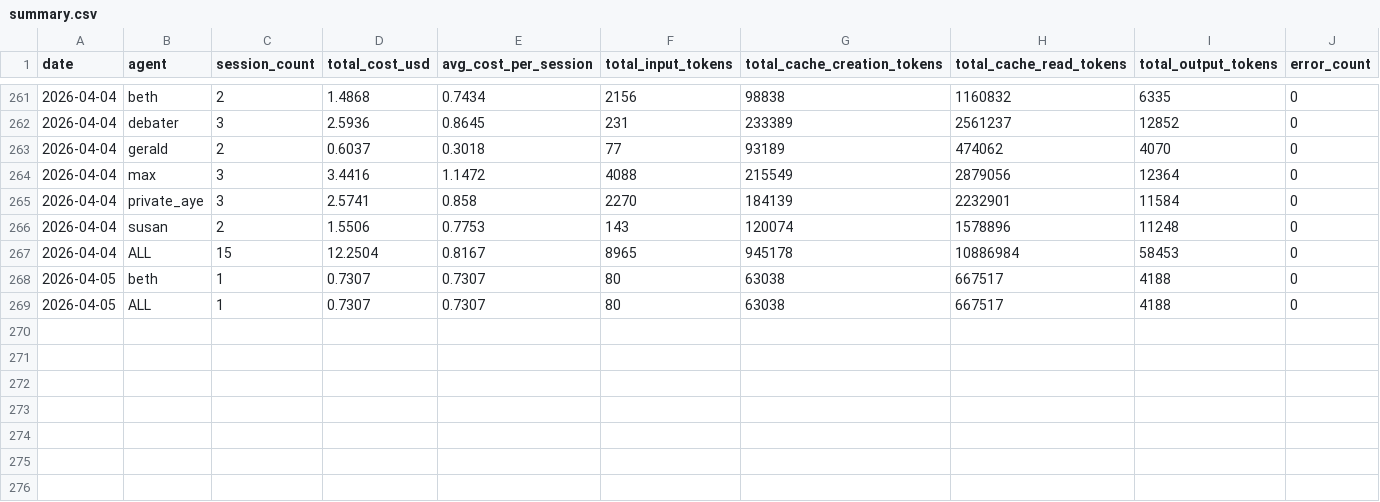
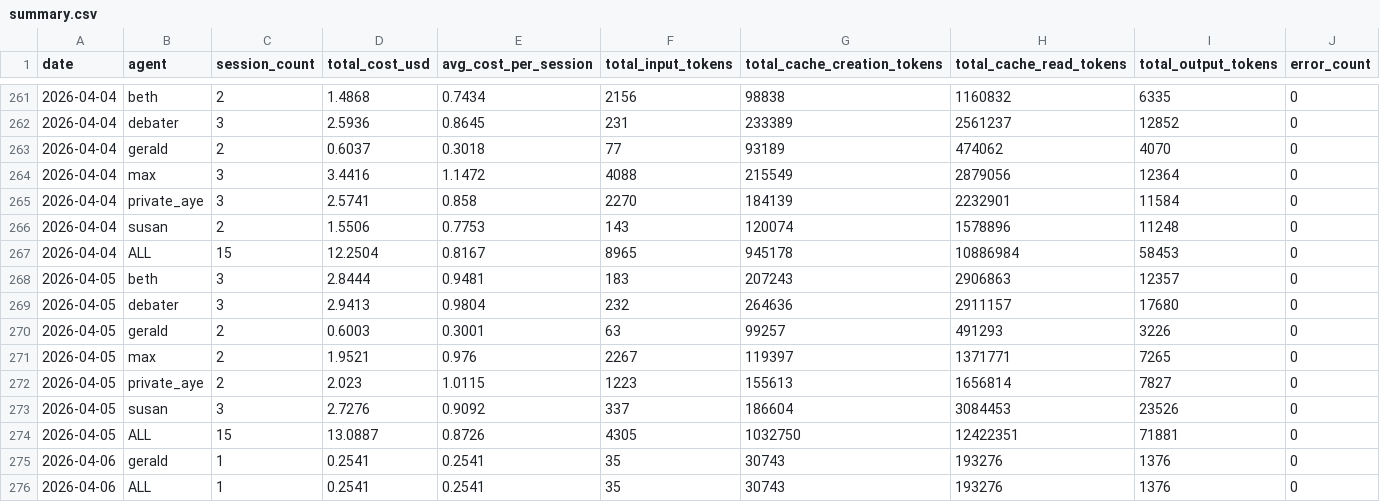
Before and after one commit to alanwatts07/drift-agents, a CSV file: metrics/daily/summary.csv, drawn as a sheet; only a part is shown, gaps mark what is left out.

Commit message:
metrics: 2026-04-05

```diff
--- a/metrics/daily/summary.csv
+++ b/metrics/daily/summary.csv
@@ -267,3 +267,10 @@ date,agent,session_count,total_cost_usd,avg_cost_per_session,total_input_tokens,
 2026-04-04,ALL,15,12.2504,0.8167,8965,945178,10886984,58453,0
-2026-04-05,beth,1,0.7307,0.7307,80,63038,667517,4188,0
-2026-04-05,ALL,1,0.7307,0.7307,80,63038,667517,4188,0
+2026-04-05,beth,3,2.8444,0.9481,183,207243,2906863,12357,0
+2026-04-05,debater,3,2.9413,0.9804,232,264636,2911157,17680,0
+2026-04-05,gerald,2,0.6003,0.3001,63,99257,491293,3226,0
+2026-04-05,max,2,1.9521,0.976,2267,119397,1371771,7265,0
+2026-04-05,private_aye,2,2.023,1.0115,1223,155613,1656814,7827,0
+2026-04-05,susan,3,2.7276,0.9092,337,186604,3084453,23526,0
+2026-04-05,ALL,15,13.0887,0.8726,4305,1032750,12422351,71881,0
+2026-04-06,gerald,1,0.2541,0.2541,35,30743,193276,1376,0
+2026-04-06,ALL,1,0.2541,0.2541,35,30743,193276,1376,0
```
Also changed, not shown: 3 other files.
